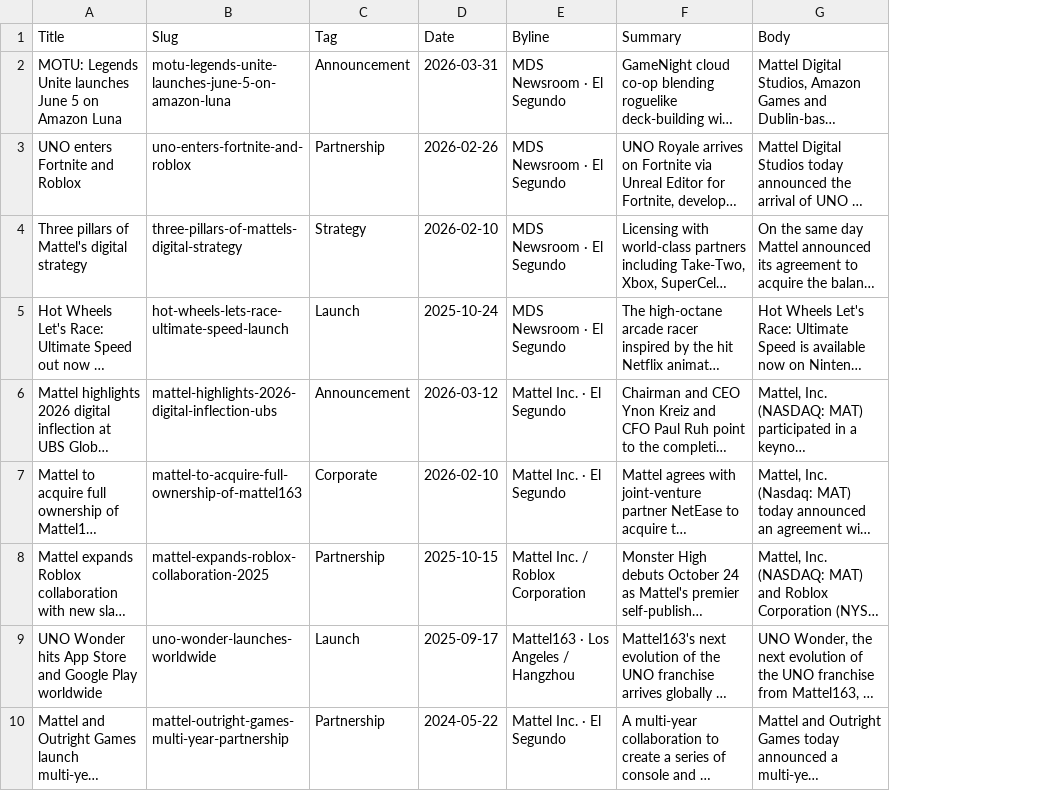
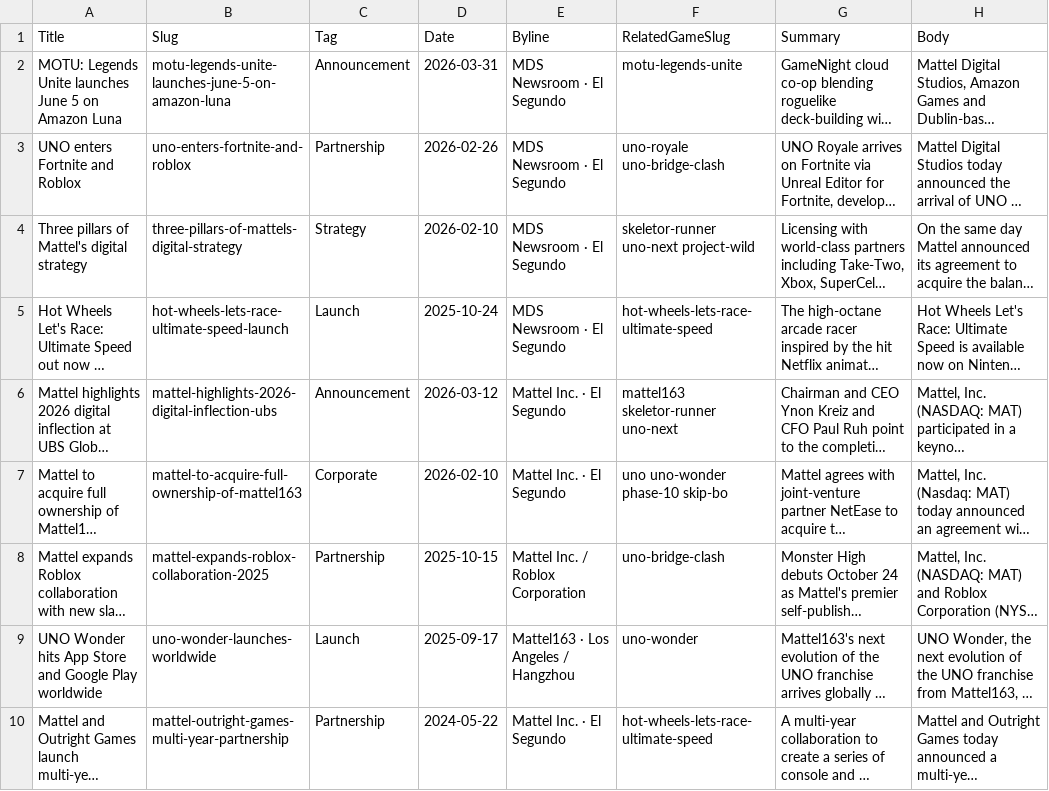
Before and after one commit to marcusliassides/mds-website-webflow, a CSV file: cms-collections/news.csv, drawn as a sheet; only a part is shown; long unchanged cells end in …; the diff names each change by its address in the sheet, - before the commit and + after, or states it on an @@ line.

```diff
--- a/cms-collections/news.csv
+++ b/cms-collections/news.csv
+column F (RelatedGameSlug), rows 2-10: motu-legends-unite | uno-royale uno-bridge-clash | skeletor-runner uno-next project-wild | hot-wheels-lets-race-ultimate-speed | mattel163 skeletor-runner uno-next | uno uno-wonder phase-10 skip-bo | uno-bridge-clash | uno-wonder | hot-wheels-lets-race-ultimate-speed
```
Also changed, not shown: cms-collections/games.csv, 20 other files.
